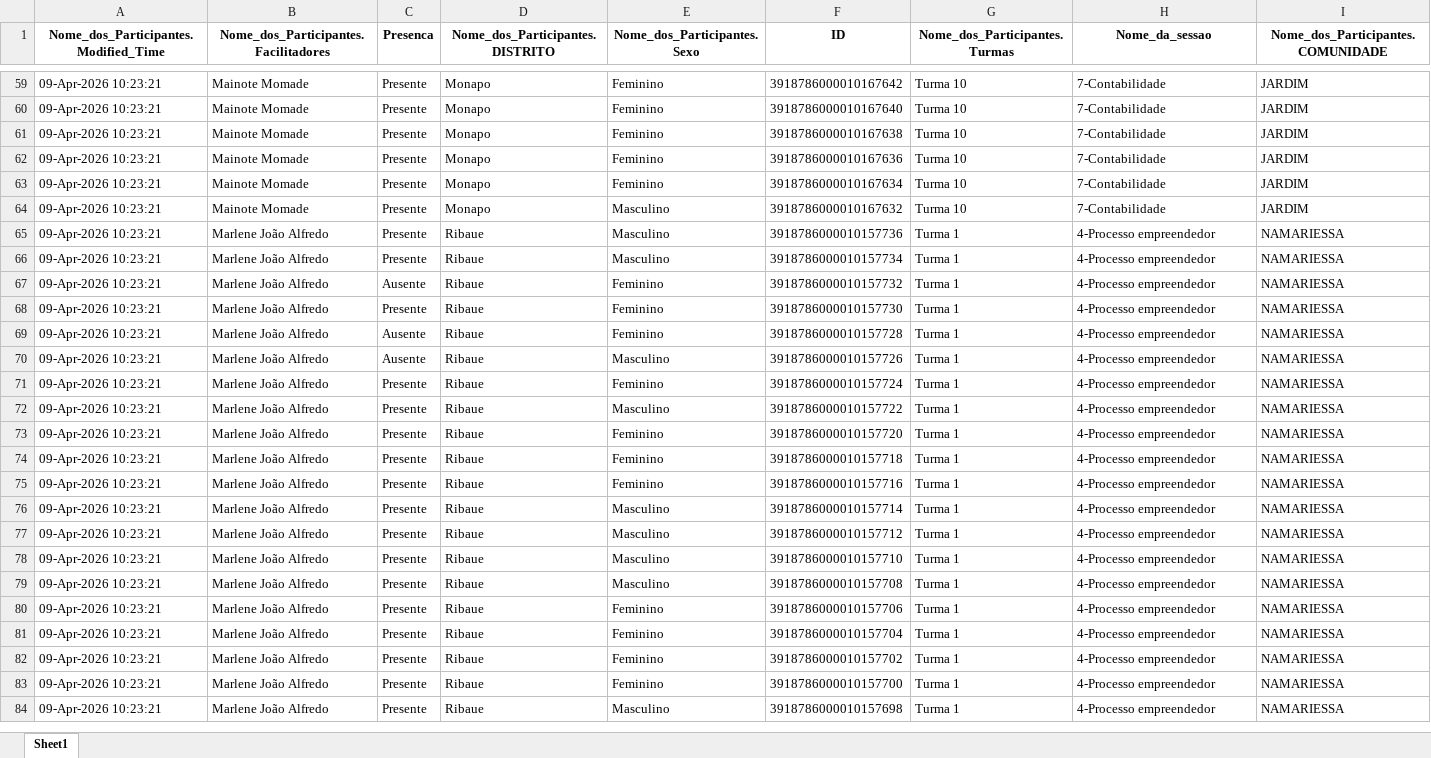
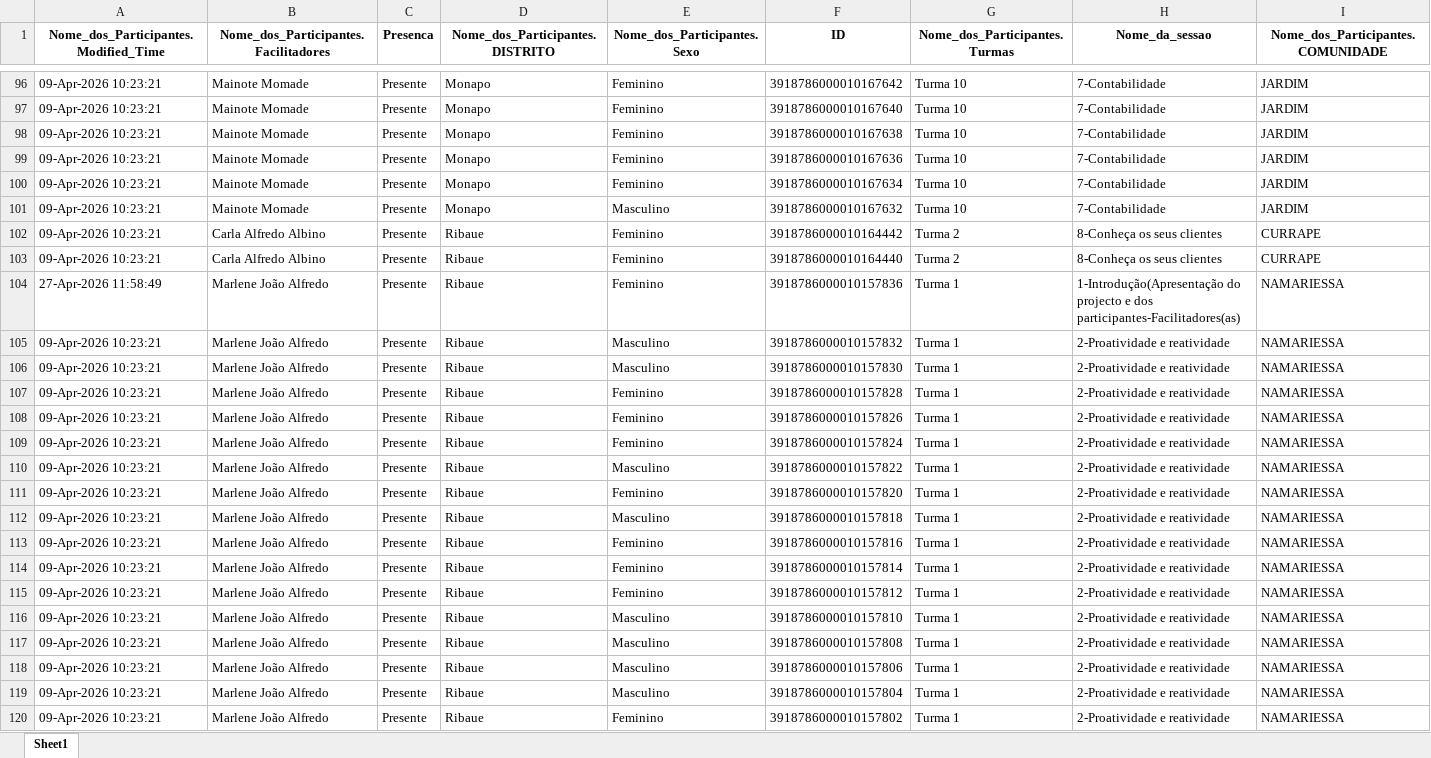
Before and after one commit to muvamis/dash_abrindo_oportunidades_c3, an Excel workbook: Presencas_Colectivas.xlsx, sheet Sheet1, drawn as a sheet; only a part is shown, gaps mark what is left out; the shorter side is filled out with more unchanged rows; values as stored, in another font and other column widths than the file's, no borders; rows hold the shown columns only; the diff covers the shown part only; the diff names each change by its address in the sheet, - before the commit and + after, or states it on an @@ line.

```diff
--- a/Presencas_Colectivas.xlsx (sheet Sheet1)
+++ b/Presencas_Colectivas.xlsx (sheet Sheet1)
+row 102: 09-Apr-2026 10:23:21 | Carla Alfredo Albino | Presente | Ribaue | Feminino | 3918786000010164442 | Turma 2 | 8-Conheça os seus clientes | CURRAPE
+row 103: 09-Apr-2026 10:23:21 | Carla Alfredo Albino | Presente | Ribaue | Feminino | 3918786000010164440 | Turma 2 | 8-Conheça os seus clientes | CURRAPE
+row 104: 27-Apr-2026 11:58:49 | Marlene João Alfredo | Presente | Ribaue | Feminino | 3918786000010157836 | Turma 1 | 1-Introdução(Apresentação do projecto e dos participantes-Facilitadores(as) | NAMARIESSA
+row 105: 09-Apr-2026 10:23:21 | Marlene João Alfredo | Presente | Ribaue | Masculino | 3918786000010157832 | Turma 1 | 2-Proatividade e reatividade | NAMARIESSA
+row 106: 09-Apr-2026 10:23:21 | Marlene João Alfredo | Presente | Ribaue | Masculino | 3918786000010157830 | Turma 1 | 2-Proatividade e reatividade | NAMARIESSA
+row 107: 09-Apr-2026 10:23:21 | Marlene João Alfredo | Presente | Ribaue | Feminino | 3918786000010157828 | Turma 1 | 2-Proatividade e reatividade | NAMARIESSA
+row 108: 09-Apr-2026 10:23:21 | Marlene João Alfredo | Presente | Ribaue | Feminino | 3918786000010157826 | Turma 1 | 2-Proatividade e reatividade | NAMARIESSA
+row 109: 09-Apr-2026 10:23:21 | Marlene João Alfredo | Presente | Ribaue | Feminino | 3918786000010157824 | Turma 1 | 2-Proatividade e reatividade | NAMARIESSA
+row 110: 09-Apr-2026 10:23:21 | Marlene João Alfredo | Presente | Ribaue | Masculino | 3918786000010157822 | Turma 1 | 2-Proatividade e reatividade | NAMARIESSA
+row 111: 09-Apr-2026 10:23:21 | Marlene João Alfredo | Presente | Ribaue | Feminino | 3918786000010157820 | Turma 1 | 2-Proatividade e reatividade | NAMARIESSA
+row 112: 09-Apr-2026 10:23:21 | Marlene João Alfredo | Presente | Ribaue | Masculino | 3918786000010157818 | Turma 1 | 2-Proatividade e reatividade | NAMARIESSA
+row 113: 09-Apr-2026 10:23:21 | Marlene João Alfredo | Presente | Ribaue | Feminino | 3918786000010157816 | Turma 1 | 2-Proatividade e reatividade | NAMARIESSA
+row 114: 09-Apr-2026 10:23:21 | Marlene João Alfredo | Presente | Ribaue | Feminino | 3918786000010157814 | Turma 1 | 2-Proatividade e reatividade | NAMARIESSA
+row 115: 09-Apr-2026 10:23:21 | Marlene João Alfredo | Presente | Ribaue | Feminino | 3918786000010157812 | Turma 1 | 2-Proatividade e reatividade | NAMARIESSA
+row 116: 09-Apr-2026 10:23:21 | Marlene João Alfredo | Presente | Ribaue | Masculino | 3918786000010157810 | Turma 1 | 2-Proatividade e reatividade | NAMARIESSA
+row 117: 09-Apr-2026 10:23:21 | Marlene João Alfredo | Presente | Ribaue | Masculino | 3918786000010157808 | Turma 1 | 2-Proatividade e reatividade | NAMARIESSA
+row 118: 09-Apr-2026 10:23:21 | Marlene João Alfredo | Presente | Ribaue | Masculino | 3918786000010157806 | Turma 1 | 2-Proatividade e reatividade | NAMARIESSA
+row 119: 09-Apr-2026 10:23:21 | Marlene João Alfredo | Presente | Ribaue | Masculino | 3918786000010157804 | Turma 1 | 2-Proatividade e reatividade | NAMARIESSA
+row 120: 09-Apr-2026 10:23:21 | Marlene João Alfredo | Presente | Ribaue | Feminino | 3918786000010157802 | Turma 1 | 2-Proatividade e reatividade | NAMARIESSA
```
Also changed, not shown: 67 added rows elsewhere in this sheet, Qualidade_Sessoes.xlsx, 1 other file.
